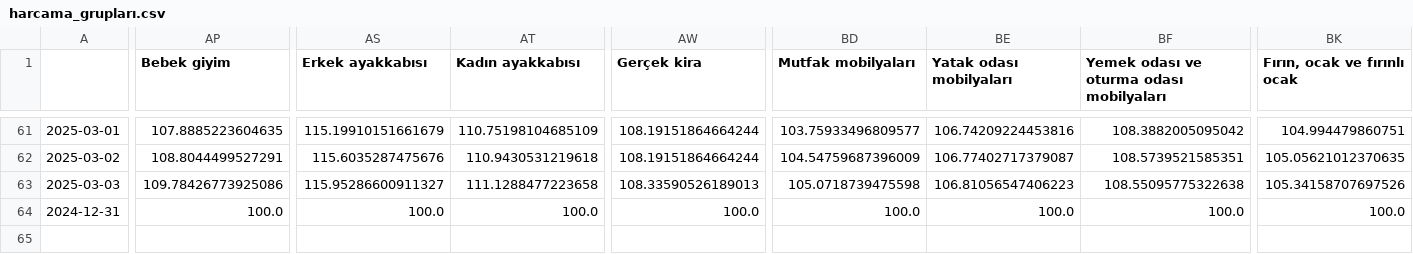
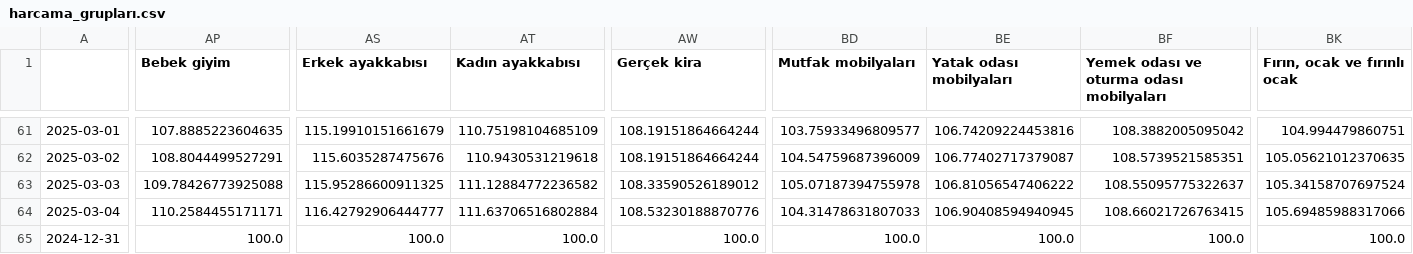
Before and after one commit to kaboya19/web-tufe-streamlit, a CSV file: harcama_grupları.csv, drawn as a sheet; only a part is shown, gaps mark what is left out; rows hold the shown columns only; the diff covers the shown part only; the diff names each change by its address in the sheet, - before the commit and + after, or states it on an @@ line.

```diff
--- a/harcama_grupları.csv
+++ b/harcama_grupları.csv
-AP63 (Bebek giyim): 109.78426773925086
+AP63 (Bebek giyim): 109.78426773925088
-AS63 (Erkek ayakkabısı): 115.95286600911327
+AS63 (Erkek ayakkabısı): 115.95286600911325
-AT63 (Kadın ayakkabısı): 111.1288477223658
+AT63 (Kadın ayakkabısı): 111.12884772236582
-AW63 (Gerçek kira): 108.33590526189013
+AW63 (Gerçek kira): 108.33590526189012
-BD63 (Mutfak mobilyaları): 105.0718739475598
+BD63 (Mutfak mobilyaları): 105.07187394755978
-BE63 (Yatak odası mobilyaları): 106.81056547406223
+BE63 (Yatak odası mobilyaları): 106.81056547406222
-BF63: 108.55095775322638
+BF63: 108.55095775322637
-BK63 (Fırın, ocak ve fırınlı ocak): 105.34158707697526
+BK63 (Fırın, ocak ve fırınlı ocak): 105.34158707697524
+row 64: 2025-03-04 | 110.2584455171171 | 116.42792906444777 | 111.63706516802884 | 108.53230188870776 | 104.31478631807033 | 106.90408594940945 | 108.66021726763415 | 105.69485988317066
```
Also changed, not shown: 8 edited cells elsewhere in this file, anagruplar.csv, gruplar.csv, 16 other files.
